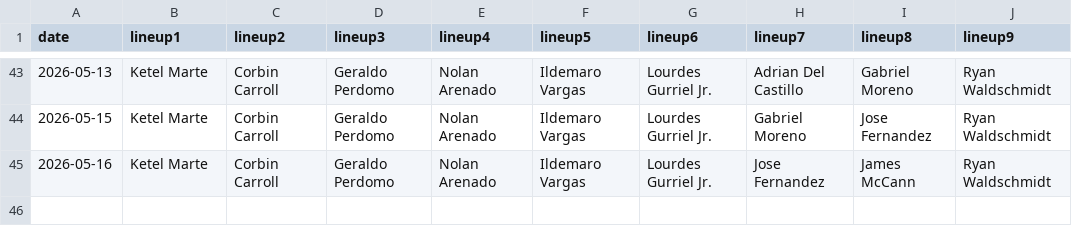
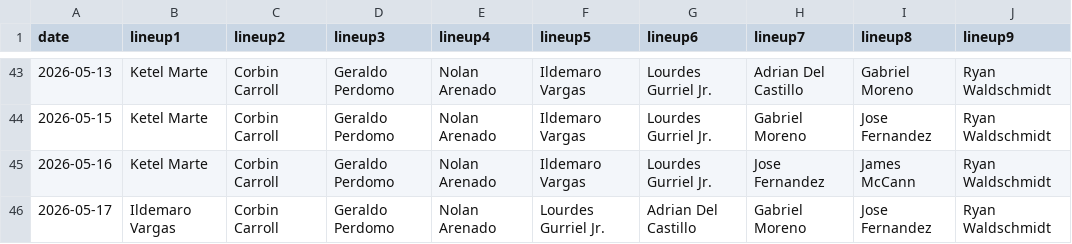
Before and after one commit to fantasy-toolz/batting-order, a CSV file: data/2026/AZ.csv, drawn as a sheet; only a part is shown, gaps mark what is left out.

```diff
--- a/data/2026/AZ.csv
+++ b/data/2026/AZ.csv
@@ -45 +45,2 @@ date,lineup1,lineup2,lineup3,lineup4,lineup5,lineup6,lineup7,lineup8,lineup9,
 2026-05-16, Ketel Marte, Corbin Carroll, Geraldo Perdomo, Nolan Arenado, Ildemaro Vargas, Lourdes Gurriel Jr., Jose Fernandez, James McCann, Ryan Waldschmidt,
+2026-05-17, Ildemaro Vargas, Corbin Carroll, Geraldo Perdomo, Nolan Arenado, Lourdes Gurriel Jr., Adrian Del Castillo, Gabriel Moreno, Jose Fernandez, Ryan Waldschmidt,
```
Also changed, not shown: data/2026/BOS.csv, data/2026/CLE.csv, 31 other files.
